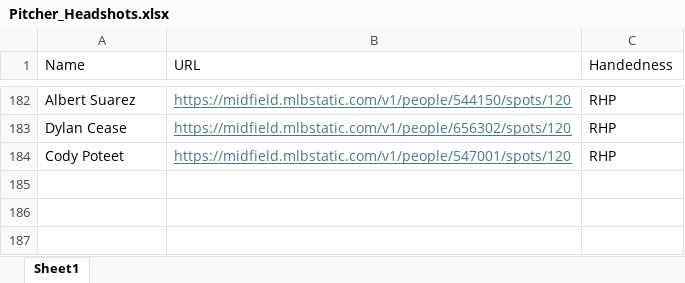
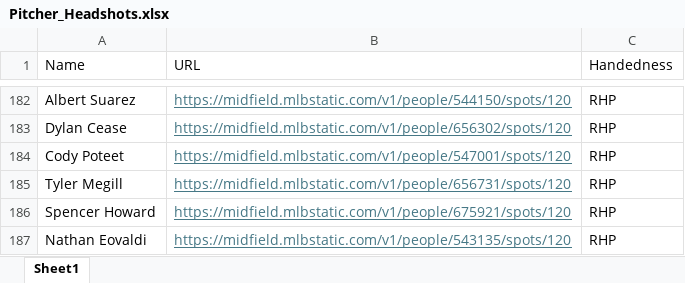
Before and after one commit to mtdewrocks/matchup, an Excel workbook: assets/Pitcher_Headshots.xlsx, sheet Sheet1, drawn as a sheet; only a part is shown, gaps mark what is left out; values as stored, in another font and other column widths than the file's, no borders; the diff names each change by its address in the sheet, - before the commit and + after, or states it on an @@ line.

```diff
--- a/assets/Pitcher_Headshots.xlsx (sheet Sheet1)
+++ b/assets/Pitcher_Headshots.xlsx (sheet Sheet1)
+row 185: Tyler Megill | https://midfield.mlbstatic.com/v1/people/656731/spots/120 | RHP
+row 186: Spencer Howard | https://midfield.mlbstatic.com/v1/people/675921/spots/120 | RHP
+row 187: Nathan Eovaldi | https://midfield.mlbstatic.com/v1/people/543135/spots/120 | RHP
```
Also changed, not shown: assets/2024_Pitching_Logs.xlsx, assets/Combined_Daily_Data.xlsx, 13 other files.
